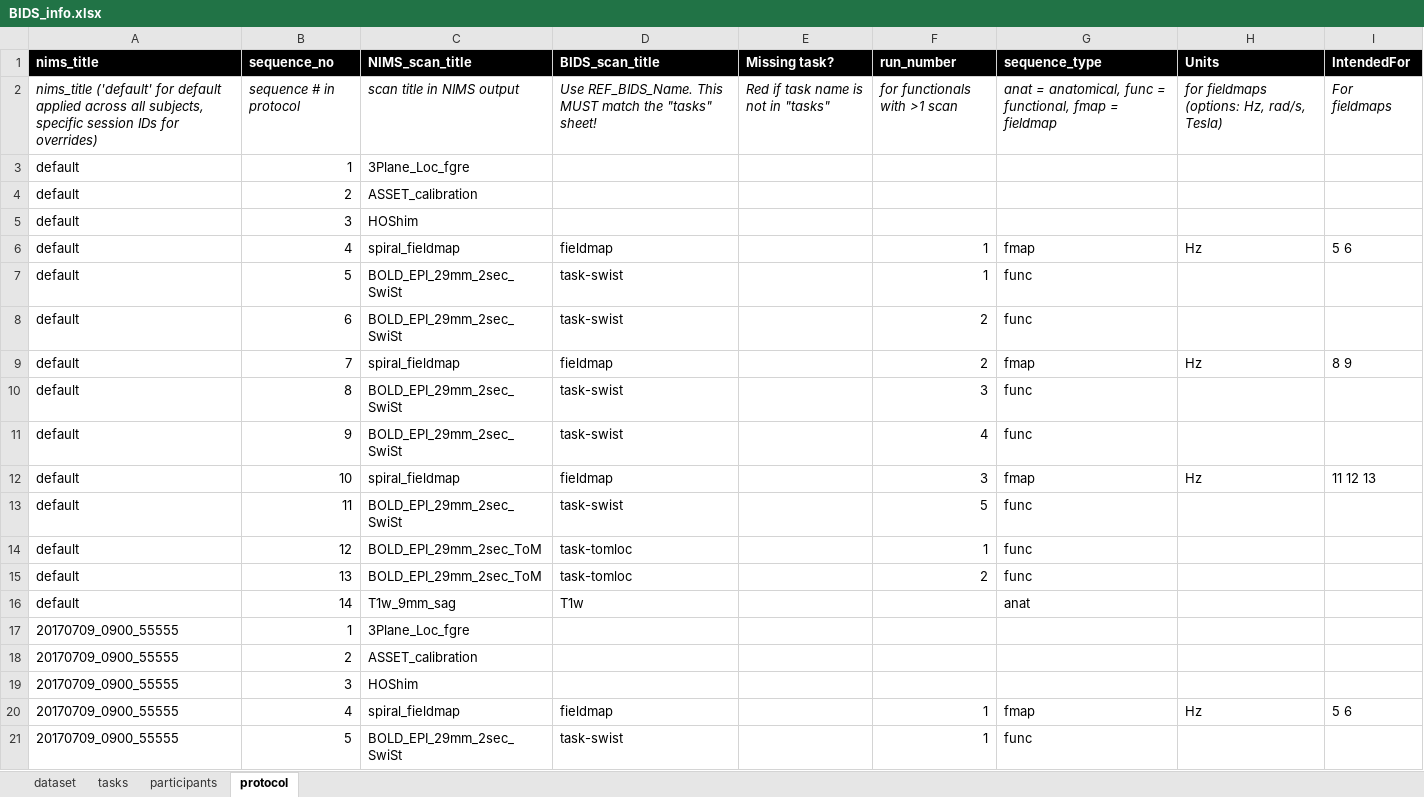
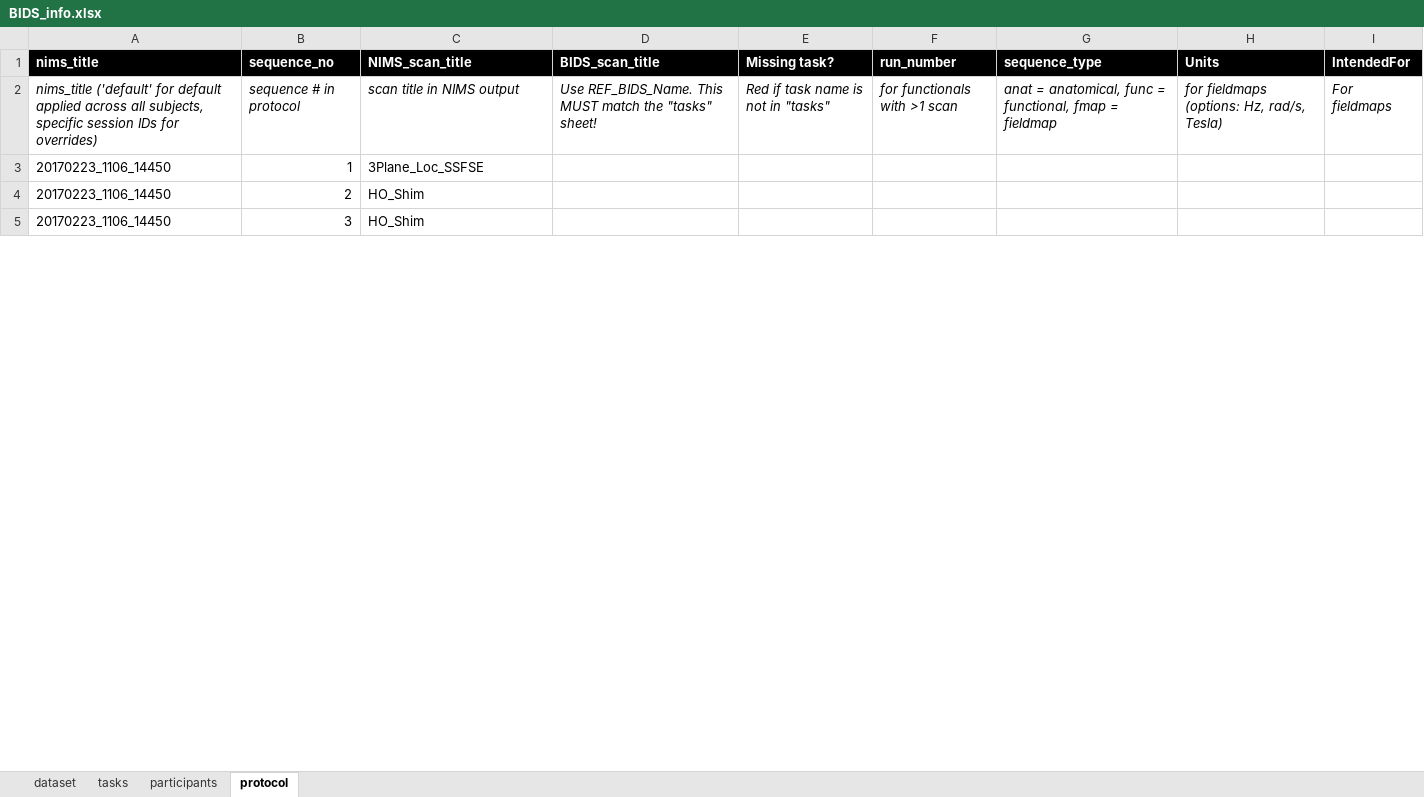
Before and after one commit to sadevp/NIMS_to_BIDS, an Excel workbook: BIDS_info.xlsx, sheet protocol, drawn as a sheet; only a part is shown; values as stored, in another font and other column widths than the file's, no borders; conditional formats not drawn; removed rows and columns are numbered as before the commit, all else as after; the diff covers the shown part only; the diff names each change by its address in the sheet, - before the commit and + after, or states it on an @@ line.

Commit message:
changed excel for uh2

```diff
--- a/BIDS_info.xlsx (sheet protocol)
+++ b/BIDS_info.xlsx (sheet protocol)
-row 3: default | 1 | 3Plane_Loc_fgre
-row 4: default | 2 | ASSET_calibration
-row 5: default | 3 | HOShim
-row 6: default | 4 | spiral_fieldmap | fieldmap |  | 1 | fmap | Hz | 5 6
-row 7: default | 5 | BOLD_EPI_29mm_2sec_SwiSt | task-swist |  | 1 | func
-row 8: default | 6 | BOLD_EPI_29mm_2sec_SwiSt | task-swist |  | 2 | func
-row 9: default | 7 | spiral_fieldmap | fieldmap |  | 2 | fmap | Hz | 8 9
-row 10: default | 8 | BOLD_EPI_29mm_2sec_SwiSt | task-swist |  | 3 | func
-row 11: default | 9 | BOLD_EPI_29mm_2sec_SwiSt | task-swist |  | 4 | func
-row 12: default | 10 | spiral_fieldmap | fieldmap |  | 3 | fmap | Hz | 11 12 13
-row 13: default | 11 | BOLD_EPI_29mm_2sec_SwiSt | task-swist |  | 5 | func
-row 14: default | 12 | BOLD_EPI_29mm_2sec_ToM | task-tomloc |  | 1 | func
-row 15: default | 13 | BOLD_EPI_29mm_2sec_ToM | task-tomloc |  | 2 | func
-row 16: default | 14 | T1w_9mm_sag | T1w |  |  | anat
-A3 (nims_title): 20170709_0900_55555
+A3 (nims_title): 20170223_1106_14450
-C3 (NIMS_scan_title): 3Plane_Loc_fgre
+C3 (NIMS_scan_title): 3Plane_Loc_SSFSE
-row 18: 20170709_0900_55555 | 2 | ASSET_calibration
+row 4: 20170223_1106_14450 | 2 | HO_Shim
-A5 (nims_title): 20170709_0900_55555
+A5 (nims_title): 20170223_1106_14450
-C5 (NIMS_scan_title): HOShim
+C5 (NIMS_scan_title): HO_Shim
-row 20: 20170709_0900_55555 | 4 | spiral_fieldmap | fieldmap |  | 1 | fmap | Hz | 5 6
-row 21: 20170709_0900_55555 | 5 | BOLD_EPI_29mm_2sec_SwiSt | task-swist |  | 1 | func
```
Also changed, not shown: 10 added rows and 9 removed rows elsewhere in this sheet, sheet participants, sheet tasks, sheet dataset, formulas that keep their value.
